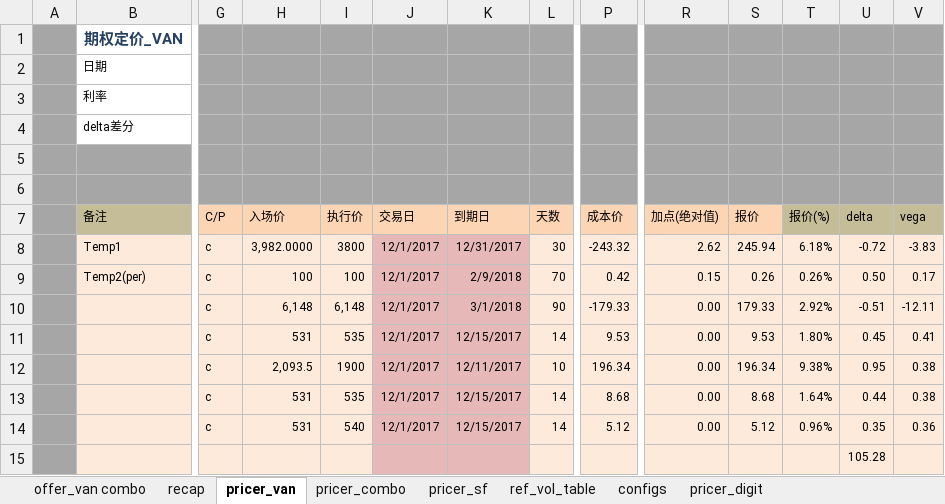
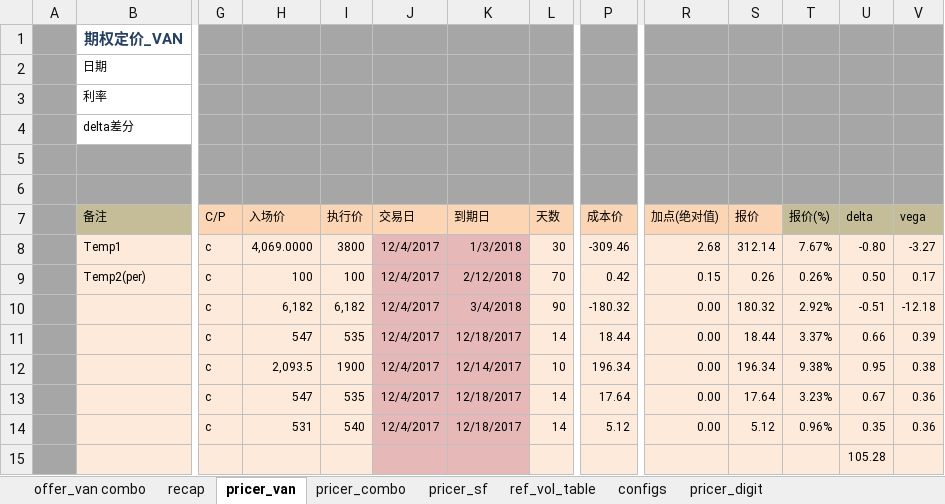
Before and after one commit to wusf/CmdtyOTC, an Excel workbook: PricerAndQutation/OptionPricer_v2_20171201.xlsx, sheet pricer_van, drawn as a sheet; only a part is shown, gaps mark what is left out; values as stored, in another font and other column widths than the file's, no borders; the diff names each change by its address in the sheet, - before the commit and + after, or states it on an @@ line.

```diff
--- a/PricerAndQutation/OptionPricer_v2_20171201.xlsx (sheet pricer_van)
+++ b/PricerAndQutation/OptionPricer_v2_20171201.xlsx (sheet pricer_van)
-H8 (入场价): 3,982.0000
+H8 (入场价): 4,069.0000
-J8:J14 (交易日): 12/1/2017
+J8:J14 (交易日): 12/4/2017
-K8 (到期日): 12/31/2017
+K8 (到期日): 1/3/2018
-P8 (成本价): -243.32
+P8 (成本价): -309.46
-R8 (加点(绝对值)): 2.62
+R8 (加点(绝对值)): 2.68
-S8 (报价): 245.94
+S8 (报价): 312.14
-T8 (报价(%)): 6.18%
+T8 (报价(%)): 7.67%
-U8 (delta): -0.72
+U8 (delta): -0.80
-V8 (vega): -3.83
+V8 (vega): -3.27
-K9 (到期日): 2/9/2018
+K9 (到期日): 2/12/2018
-H10 (入场价): 6,148
+H10 (入场价): 6,182
-I10 (执行价): 6,148
+I10 (执行价): 6,182
-K10 (到期日): 3/1/2018
+K10 (到期日): 3/4/2018
-P10 (成本价): -179.33
+P10 (成本价): -180.32
-S10 (报价): 179.33
+S10 (报价): 180.32
-V10 (vega): -12.11
+V10 (vega): -12.18
-H11 (入场价): 531
+H11 (入场价): 547
-K11 (到期日): 12/15/2017
+K11 (到期日): 12/18/2017
-P11 (成本价): 9.53
+P11 (成本价): 18.44
-S11 (报价): 9.53
+S11 (报价): 18.44
-T11 (报价(%)): 1.80%
+T11 (报价(%)): 3.37%
-U11 (delta): 0.45
+U11 (delta): 0.66
-V11 (vega): 0.41
+V11 (vega): 0.39
-K12 (到期日): 12/11/2017
+K12 (到期日): 12/14/2017
-H13 (入场价): 531
+H13 (入场价): 547
-K13:K14 (到期日): 12/15/2017
+K13:K14 (到期日): 12/18/2017
-P13 (成本价): 8.68
+P13 (成本价): 17.64
-S13 (报价): 8.68
+S13 (报价): 17.64
-T13 (报价(%)): 1.64%
+T13 (报价(%)): 3.23%
-U13 (delta): 0.44
+U13 (delta): 0.67
-V13 (vega): 0.38
+V13 (vega): 0.36
```
Also changed, not shown: sheet pricer_digit, sheet pricer_sf, sheet pricer_combo, 2 other files.
